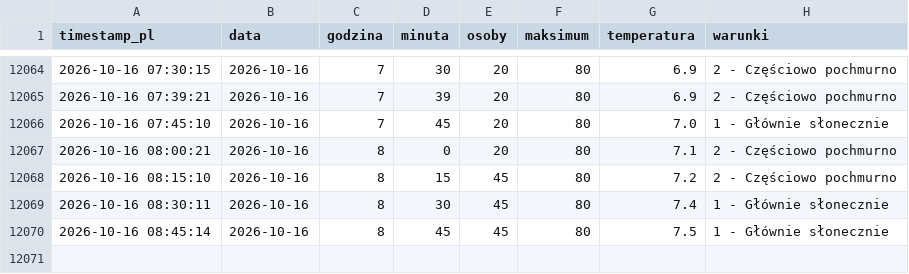
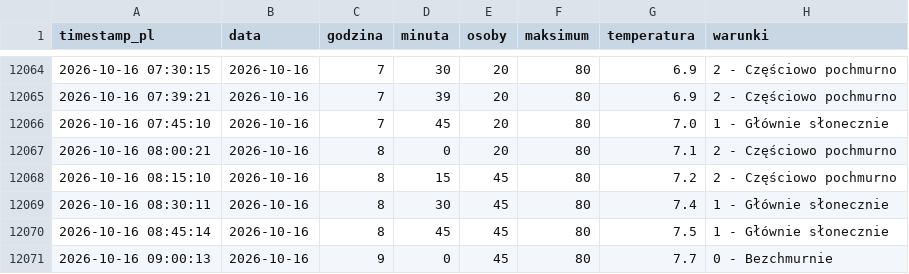
Before and after one commit to tatkoch/MOSiR-Claude, a CSV file: data/basen_dane.csv, drawn as a sheet; only a part is shown, gaps mark what is left out.

```diff
--- a/data/basen_dane.csv
+++ b/data/basen_dane.csv
@@ -12070 +12070,2 @@ timestamp_pl,data,godzina,minuta,osoby,maksimum,temperatura,warunki
 2026-10-16 08:45:14,2026-10-16,8,45,45,80,7.5,1 - Głównie słonecznie
+2026-10-16 09:00:13,2026-10-16,9,0,45,80,7.7,0 - Bezchmurnie
```
